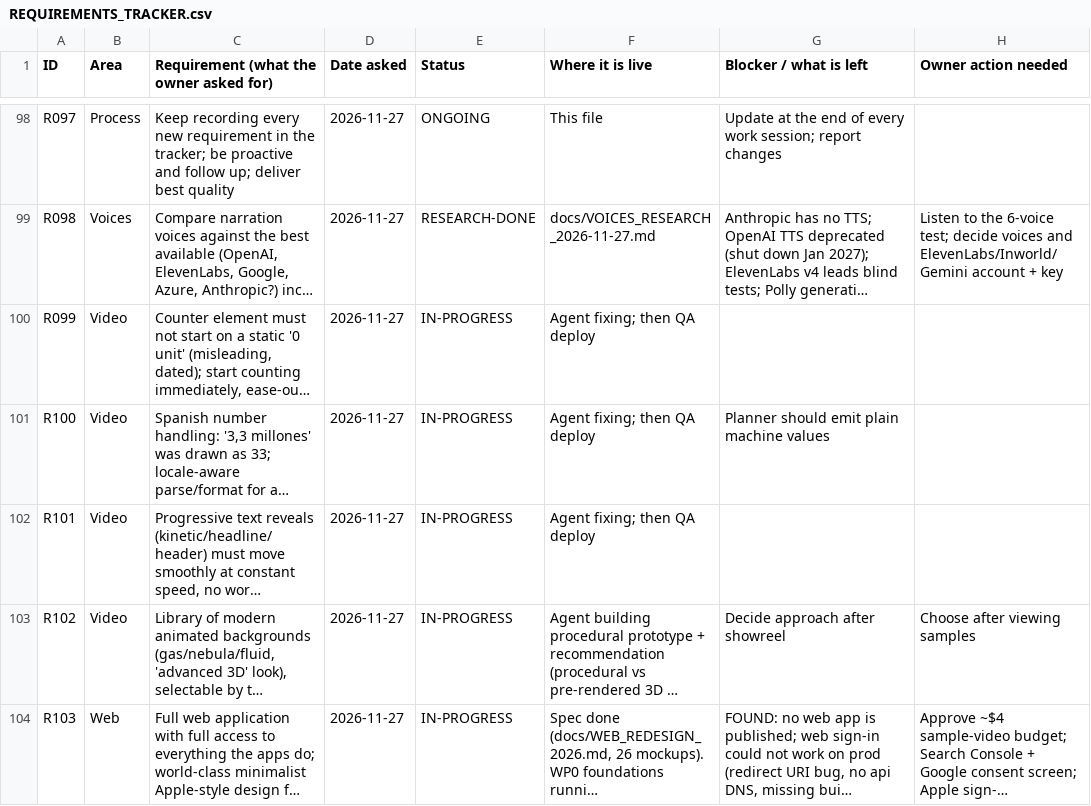
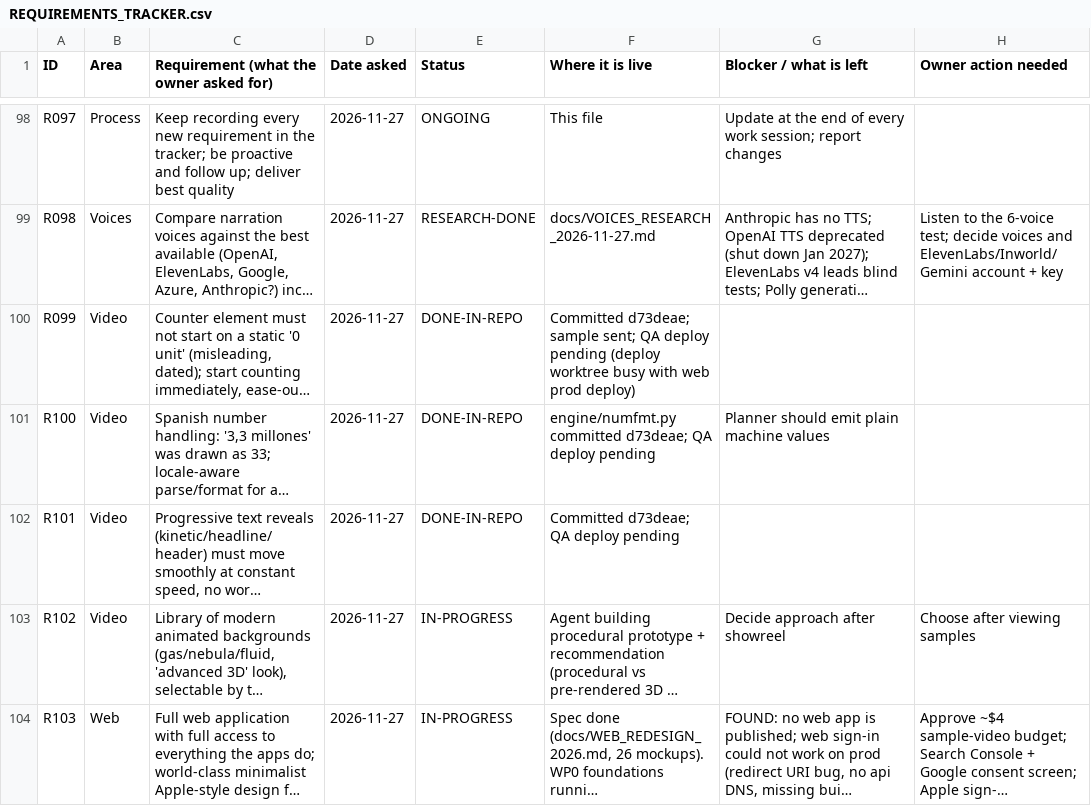
Before and after one commit to chleiva/videomk, a CSV file: docs/REQUIREMENTS_TRACKER.csv, drawn as a sheet; only a part is shown, gaps mark what is left out; long unchanged cells end in …; the diff names each change by its address in the sheet, - before the commit and + after, or states it on an @@ line.

```diff
--- a/docs/REQUIREMENTS_TRACKER.csv
+++ b/docs/REQUIREMENTS_TRACKER.csv
-E100:E102 (Status): IN-PROGRESS
+E100:E102 (Status): DONE-IN-REPO
-F100 (Where it is live): Agent fixing; then QA deploy
+F100 (Where it is live): Committed d73deae; sample sent; QA deploy pending (deploy worktree busy with web prod deploy)
-F101 (Where it is live): Agent fixing; then QA deploy
+F101 (Where it is live): engine/numfmt.py committed d73deae; QA deploy pending
-F102 (Where it is live): Agent fixing; then QA deploy
+F102 (Where it is live): Committed d73deae; QA deploy pending
```
